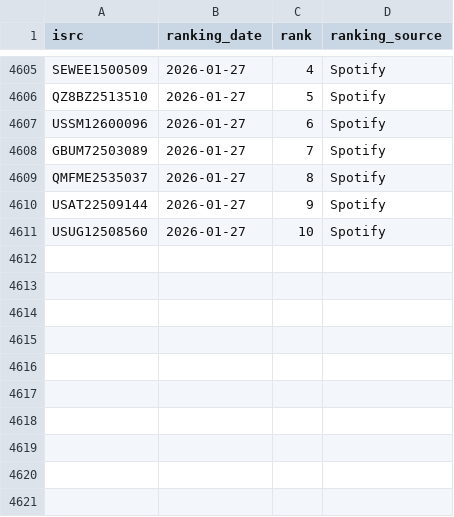
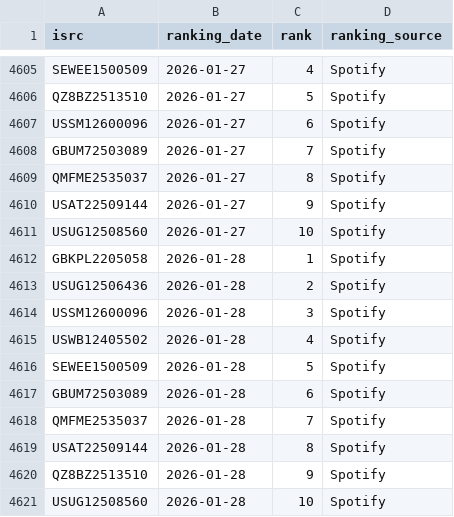
Before and after one commit to jarell-santella/daily-top-songs-etl, a CSV file: db/csv/ranking.csv, drawn as a sheet; only a part is shown, gaps mark what is left out; the diff names each change by its address in the sheet, - before the commit and + after, or states it on an @@ line.

Commit message:
chore(automated): add fetched daily data to csvs

```diff
--- a/db/csv/ranking.csv
+++ b/db/csv/ranking.csv
+row 4612: GBKPL2205058 | 2026-01-28 | 1 | Spotify
+row 4613: USUG12506436 | 2026-01-28 | 2 | Spotify
+row 4614: USSM12600096 | 2026-01-28 | 3 | Spotify
+row 4615: USWB12405502 | 2026-01-28 | 4 | Spotify
+row 4616: SEWEE1500509 | 2026-01-28 | 5 | Spotify
+row 4617: GBUM72503089 | 2026-01-28 | 6 | Spotify
+row 4618: QMFME2535037 | 2026-01-28 | 7 | Spotify
+row 4619: USAT22509144 | 2026-01-28 | 8 | Spotify
+row 4620: QZ8BZ2513510 | 2026-01-28 | 9 | Spotify
+row 4621: USUG12508560 | 2026-01-28 | 10 | Spotify
```
